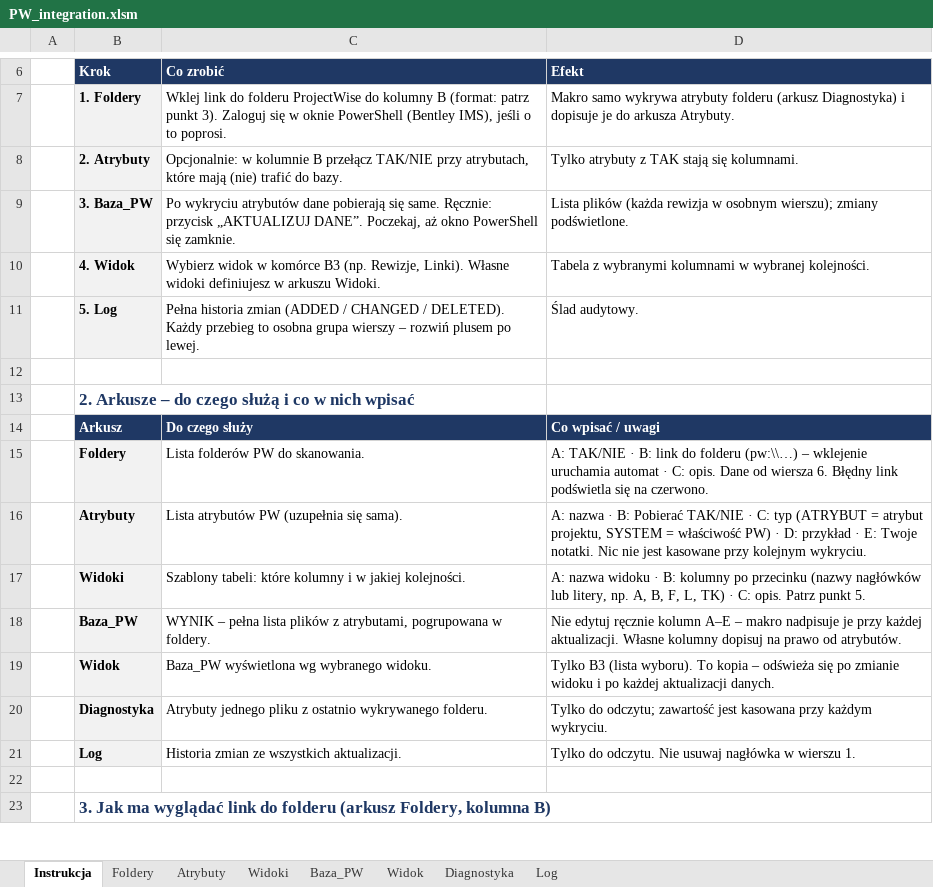
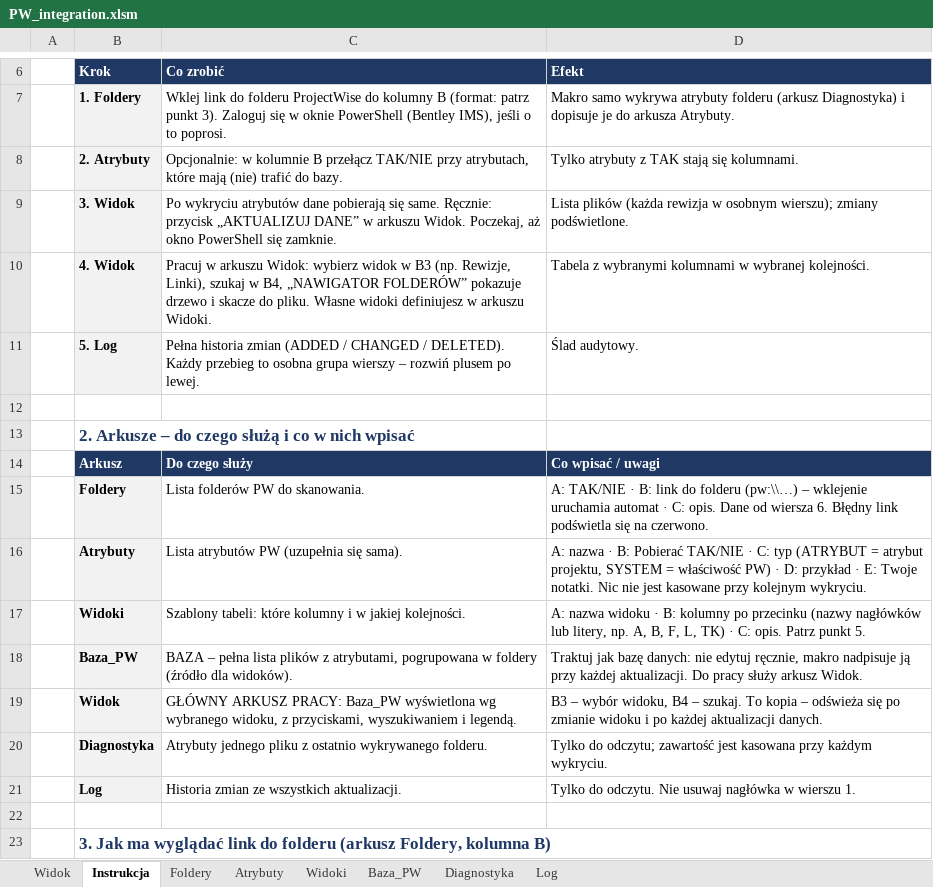
Before and after one commit to Fusik/PW_EXCEL, an Excel workbook: PW_integration.xlsm, sheet Instrukcja, drawn as a sheet; only a part is shown, gaps mark what is left out; values as stored, in another font and other column widths than the file's, no borders; the diff names each change by its address in the sheet, - before the commit and + after, or states it on an @@ line.

```diff
--- a/PW_integration.xlsm (sheet Instrukcja)
+++ b/PW_integration.xlsm (sheet Instrukcja)
@@ sheet tab order changed: Widok | Instrukcja | Foldery | Atrybuty | Widoki | Baza_PW | Diagnostyka | Log @@
-B9: 3. Baza_PW
+B9: 3. Widok
-C9: …przycisk „AKTUALIZUJ DANE”. Poczekaj, aż…
+C9: …przycisk „AKTUALIZUJ DANE” w arkuszu Widok. Poczekaj, aż…
-C10: Wybierz widok w komórce B3 (np. Rewizje, Linki). Własne widoki…
+C10: Pracuj w arkuszu Widok: wybierz widok w B3 (np. Rewizje, Linki), szukaj w B4, „NAWIGATOR FOLDERÓW” pokazuje drzewo i skacze do pliku. Własne widoki…
-C18: WYNIK – pełna lista plików z atrybutami, pogrupowana w foldery.
+C18: BAZA – pełna lista plików z atrybutami, pogrupowana w foldery (źródło dla widoków).
-D18: Nie edytuj ręcznie kolumn A–E – makro nadpisuje je przy każdej aktualizacji. Własne kolumny dopisuj na prawo od atrybutów.
+D18: Traktuj jak bazę danych: nie edytuj ręcznie, makro nadpisuje ją przy każdej aktualizacji. Do pracy służy arkusz Widok.
-C19: Baza_PW wyświetlona wg wybranego widoku.
+C19: GŁÓWNY ARKUSZ PRACY: Baza_PW wyświetlona wg wybranego widoku, z przyciskami, wyszukiwaniem i legendą.
-D19: Tylko B3 (lista wyboru). To kopia…
+D19: B3 – wybór widoku, B4 – szukaj. To kopia…
```
Also changed, not shown: sheet Widok, sheet Foldery, charts or pictures, 7 other files.
